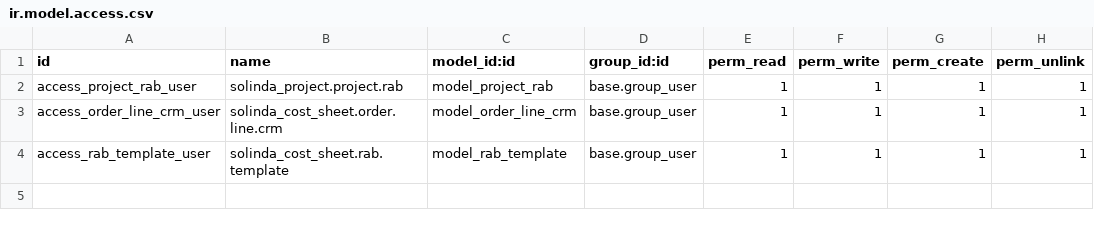
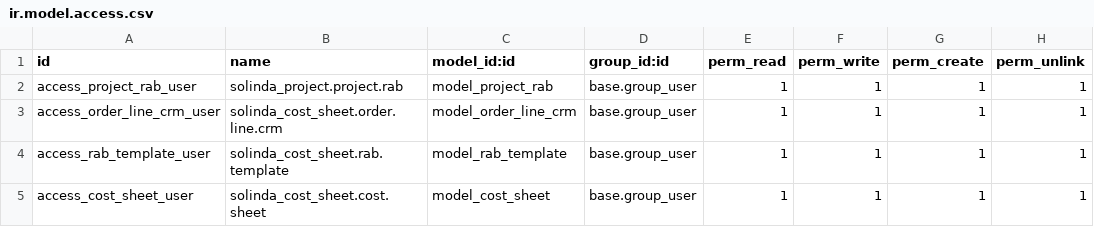
Before and after one commit to SOLINDA-CLOUD/Solinda_GLS_Prototype01, a CSV file: solinda_cost_sheet/security/ir.model.access.csv, drawn as a sheet; the diff names each change by its address in the sheet, - before the commit and + after, or states it on an @@ line.

```diff
--- a/solinda_cost_sheet/security/ir.model.access.csv
+++ b/solinda_cost_sheet/security/ir.model.access.csv
+row 5: access_cost_sheet_user | solinda_cost_sheet.cost.sheet | model_cost_sheet | base.group_user | 1 | 1 | 1 | 1
```
Also changed, not shown: 12 other files.
